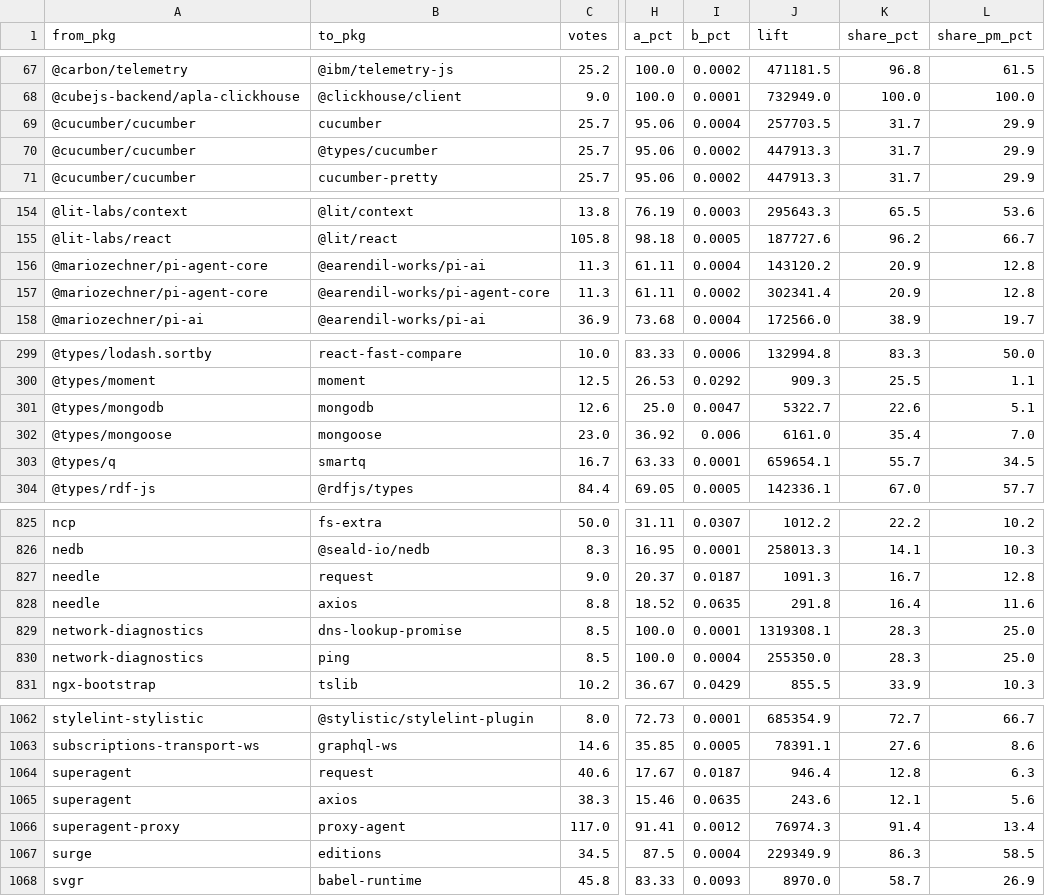
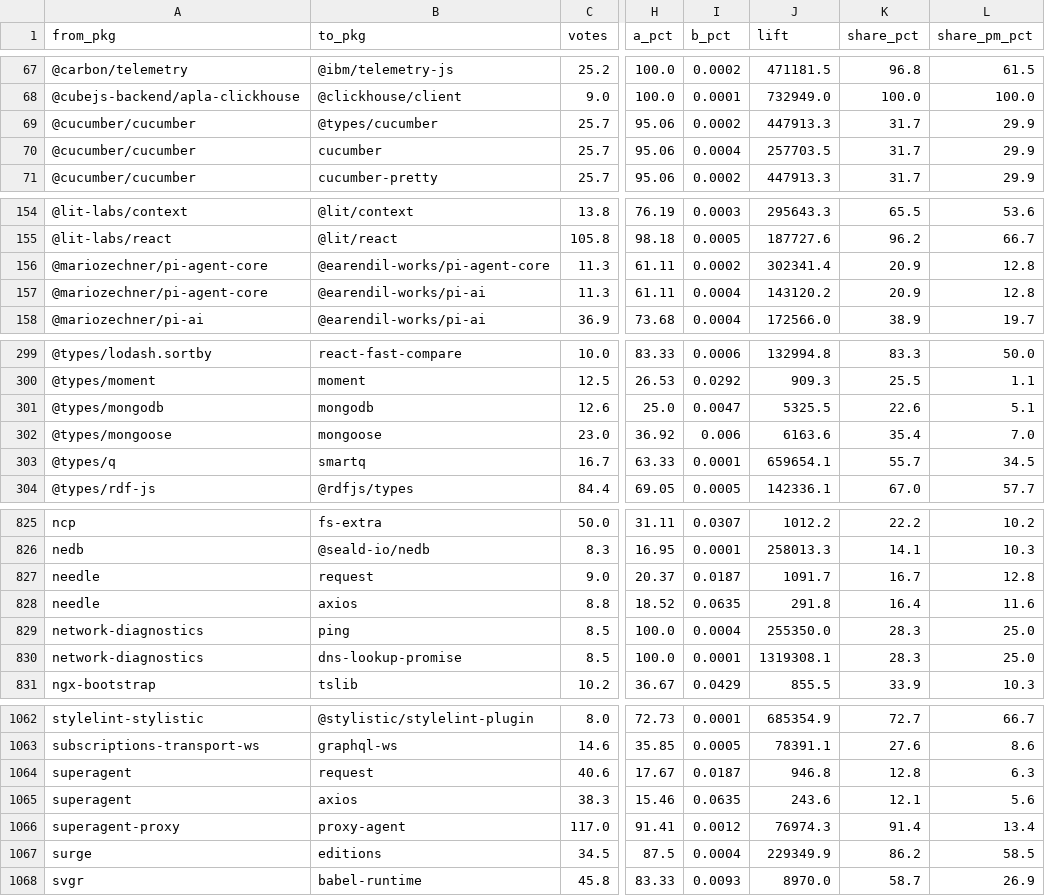
Before and after one commit to DreamingGenie/Pickage, a CSV file: datasets/migration_pairs_260908/migration_pairs_recommended.csv, drawn as a sheet; only a part is shown, gaps mark what is left out; the diff covers the shown part only; the diff names each change by its address in the sheet, - before the commit and + after, or states it on an @@ line.

```diff
--- a/datasets/migration_pairs_260908/migration_pairs_recommended.csv
+++ b/datasets/migration_pairs_260908/migration_pairs_recommended.csv
@@ row 70 moved to row 69: @cucumber/cucumber @@
@@ row 157 moved to row 156: @mariozechner/pi-agent-core @@
-J301 (lift): 5322.7
+J301 (lift): 5325.5
-J302 (lift): 6161.0
+J302 (lift): 6163.6
-J827 (lift): 1091.3
+J827 (lift): 1091.7
@@ row 830 moved to row 829: network-diagnostics @@
-J1064 (lift): 946.4
+J1064 (lift): 946.8
-K1067 (share_pct): 86.3
+K1067 (share_pct): 86.2
```
Also changed, not shown: 12 moved rows and 62 edited cells elsewhere in this file, datasets/migration_pairs_260908/migration_pairs_strict.csv, 7 other files.
